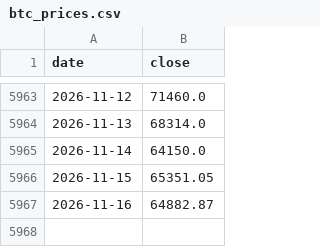
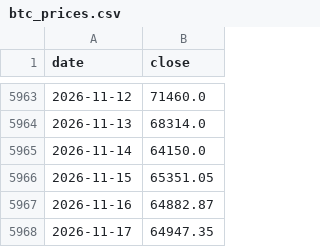
Before and after one commit to y5ym4h6r2n-spec/BTC-EQM, a CSV file: btc_prices.csv, drawn as a sheet; only a part is shown, gaps mark what is left out.

```diff
--- a/btc_prices.csv
+++ b/btc_prices.csv
@@ -5967 +5967,2 @@ date,close
 2026-11-16,64882.87
+2026-11-17,64947.35
```
Also changed, not shown: 2 other files.
